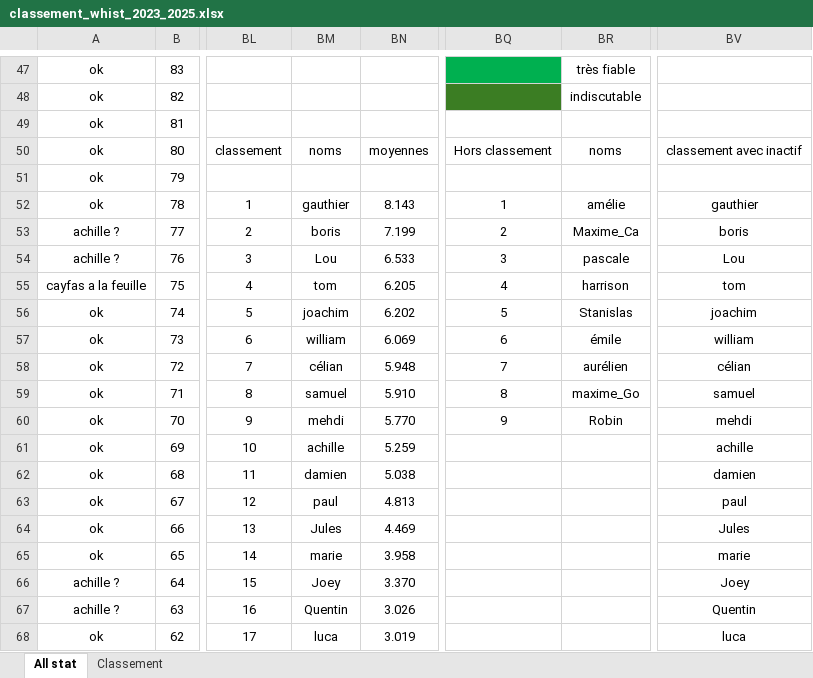
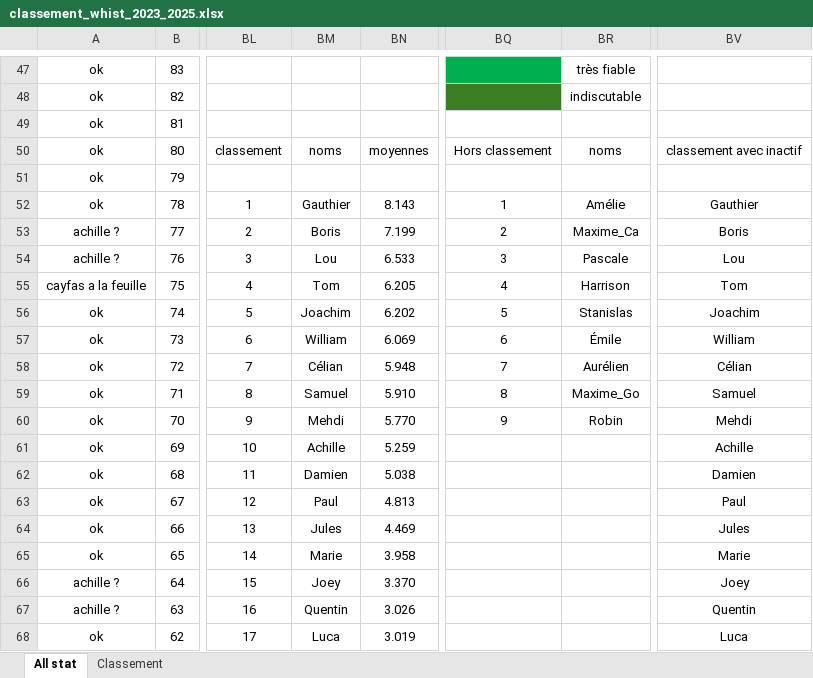
Before and after one commit to boris500/podium-quiz, an Excel workbook: classement_whist_2023_2025.xlsx, sheet All stat, drawn as a sheet; only a part is shown, gaps mark what is left out; values as stored, in another font and other column widths than the file's, no borders; conditional formats not drawn; the diff covers the shown part only; the diff names each change by its address in the sheet, - before the commit and + after, or states it on an @@ line.

Commit message:
update excel

```diff
--- a/classement_whist_2023_2025.xlsx (sheet All stat)
+++ b/classement_whist_2023_2025.xlsx (sheet All stat)
-BM52: gauthier
+BM52: Gauthier
-BR52: amélie
+BR52: Amélie
-BV52: gauthier
+BV52: Gauthier
-BM53: boris
+BM53: Boris
-BV53: boris
+BV53: Boris
-BR54: pascale
+BR54: Pascale
-BM55: tom
+BM55: Tom
-BR55: harrison
+BR55: Harrison
-BV55: tom
+BV55: Tom
-BM56: joachim
+BM56: Joachim
-BV56: joachim
+BV56: Joachim
-BM57: william
+BM57: William
-BR57: émile
+BR57: Émile
-BV57: william
+BV57: William
-BM58: célian
+BM58: Célian
-BR58: aurélien
+BR58: Aurélien
-BV58: célian
+BV58: Célian
-BM59: samuel
+BM59: Samuel
-BR59: maxime_Go
+BR59: Maxime_Go
-BV59: samuel
+BV59: Samuel
-BM60: mehdi
+BM60: Mehdi
-BV60: mehdi
+BV60: Mehdi
-BM61: achille
+BM61: Achille
-BV61: achille
+BV61: Achille
-BM62: damien
+BM62: Damien
-BV62: damien
+BV62: Damien
-BM63: paul
+BM63: Paul
-BV63: paul
+BV63: Paul
-BM65: marie
+BM65: Marie
-BV65: marie
+BV65: Marie
-BM68: luca
+BM68: Luca
-BV68: luca
+BV68: Luca
```
Also changed, not shown: 76 edited cells elsewhere in this sheet, sheet Classement.
